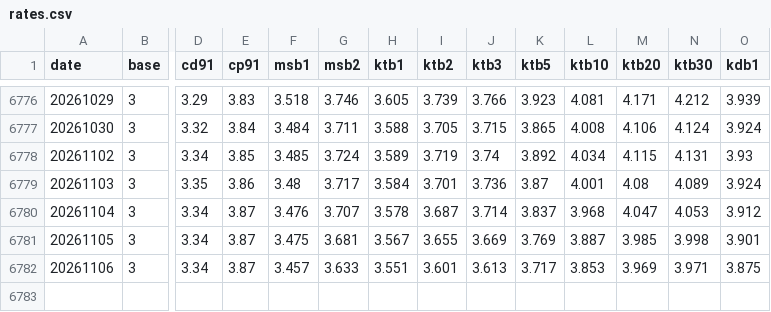
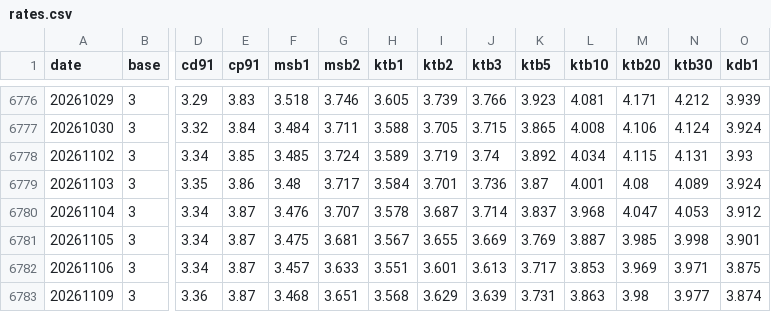
Before and after one commit to crucialp/rate-monitor, a CSV file: docs/data/rates.csv, drawn as a sheet; only a part is shown, gaps mark what is left out; rows hold the shown columns only; the diff names each change by its address in the sheet, - before the commit and + after, or states it on an @@ line.

```diff
--- a/docs/data/rates.csv
+++ b/docs/data/rates.csv
+row 6783: 20261109 | 3 | 3.36 | 3.87 | 3.468 | 3.651 | 3.568 | 3.629 | 3.639 | 3.731 | 3.863 | 3.98 | 3.977 | 3.874
```
Also changed, not shown: 2 other files.
